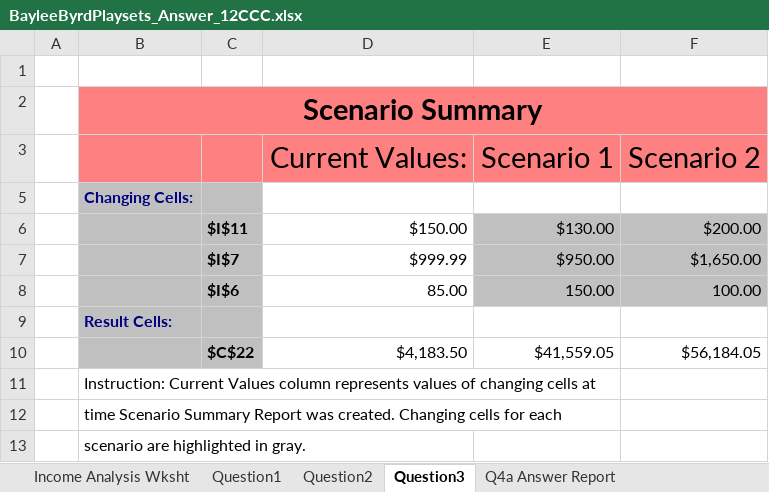
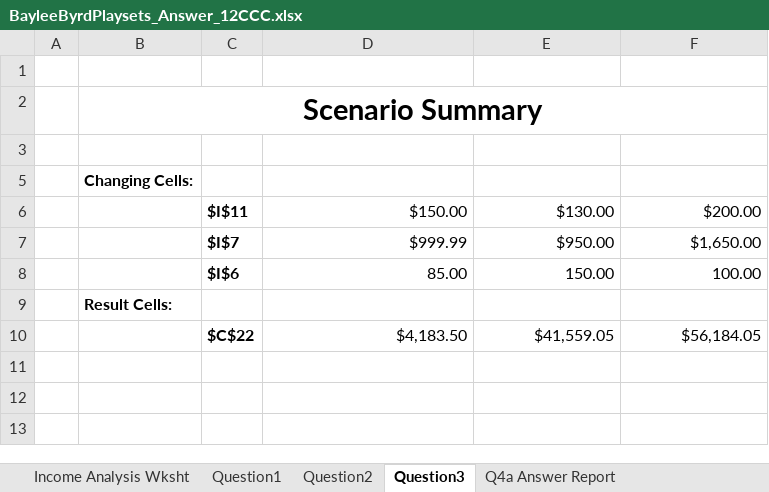
Before and after one commit to nguyentienphuc003svn/003.ThirdJobsProj, an Excel workbook: NonCodeProj(CBT)/BayleeByrdPlaysets/BayleeByrdPlaysets_Answer_12CCC.xlsx, sheet Question3, drawn as a sheet; values as stored, in another font and other column widths than the file's, no borders; the diff names each change by its address in the sheet, - before the commit and + after, or states it on an @@ line.

```diff
--- a/NonCodeProj(CBT)/BayleeByrdPlaysets/BayleeByrdPlaysets_Answer_12CCC.xlsx (sheet Question3)
+++ b/NonCodeProj(CBT)/BayleeByrdPlaysets/BayleeByrdPlaysets_Answer_12CCC.xlsx (sheet Question3)
-B2:F3 fill: #FF8080
+B2:F3 fill: none
-row 3:  |  |  | Current Values: | Scenario 1 | Scenario 2
+row 3: (empty)
-B5:C10 fill: #C0C0C0
+B5:C10 fill: none
-B5 text colour: #000080
+B5 text colour: black
-E6:F8 fill: #C0C0C0
+E6:F8 fill: none
-B9 text colour: #000080
+B9 text colour: black
-row 11:  | Instruction: Current Values column represents values of changing cells at
-row 12:  | time Scenario Summary Report was created. Changing cells for each
-row 13:  | scenario are highlighted in gray.
```
Also changed, not shown: sheet Question1, sheet Q6 Data Table, sheet Question2, sheet Q4c Answer Report, sheet Q4a Answer Report, sheet Q4b Answer Report, formulas that keep their value, charts or pictures, 1 other file.
